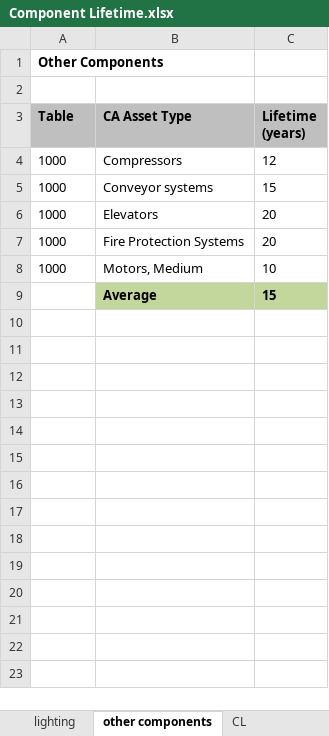
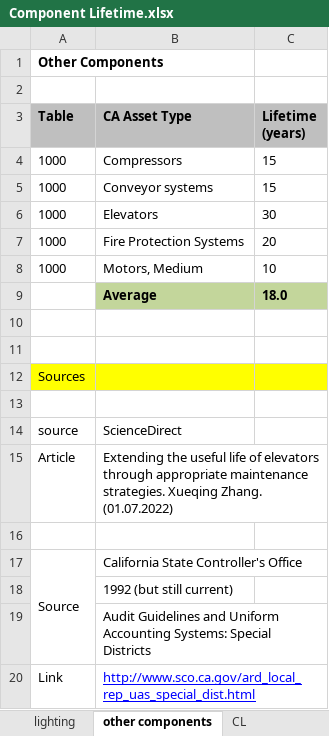
Before and after one commit to EnergyInnovation/eps-eu, an Excel workbook: InputData/bldgs/CL/Component Lifetime.xlsx, sheet other components, drawn as a sheet; values as stored, in another font and other column widths than the file's, no borders; addresses are those after the commit; the diff names each change by its address in the sheet, - before the commit and + after, or states it on an @@ line.

```diff
--- a/InputData/bldgs/CL/Component Lifetime.xlsx (sheet other components)
+++ b/InputData/bldgs/CL/Component Lifetime.xlsx (sheet other components)
-C4 (Lifetime (years)): 12
+C4 (Lifetime (years)): 15
-C6 (Lifetime (years)): 20
+C6 (Lifetime (years)): 30
+row 9:  | Average | 18.0
-row 10:  | Average | 15
+row 10: (empty)
-B10:C10 fill: #C3D69B
+B10:C10 fill: none
+row 11: (empty)
+row 12: Sources
+row 13: (empty)
+row 14: source | ScienceDirect
+row 15: Article | Extending the useful life of elevators through appropriate maintenance strategies. Xueqing Zhang. (01.07.2022)
+row 16: (empty)
+row 17: Source | California State Controller's Office
+row 18:  | 1992 (but still current)
+row 19:  | Audit Guidelines and Uniform Accounting Systems: Special Districts
+row 20: Link | http://www.sco.ca.gov/ard_local_rep_uas_special_dist.html
```
Also changed, not shown: sheet lighting, sheet Appliances, sheet About, sheet CL, other sheet tabs, formulas that keep their value, charts or pictures, InputData/bldgs/BCEU/BAU Components Energy Use.xlsx, InputData/bldgs/EoBSDwEC/Elast of Bldg Svc Demand wrt E Cost.xlsx, 46 other files.
